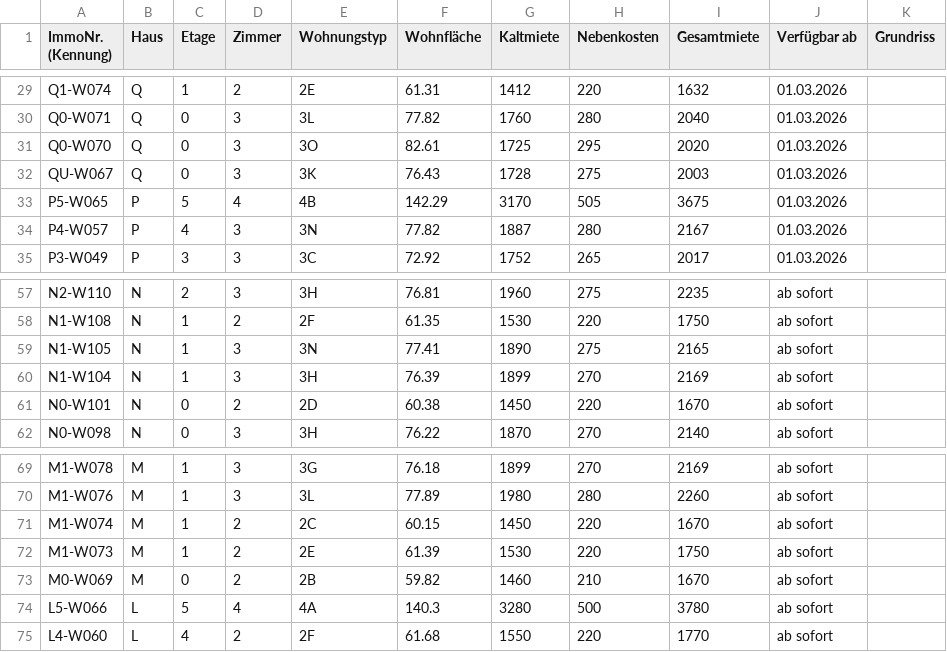
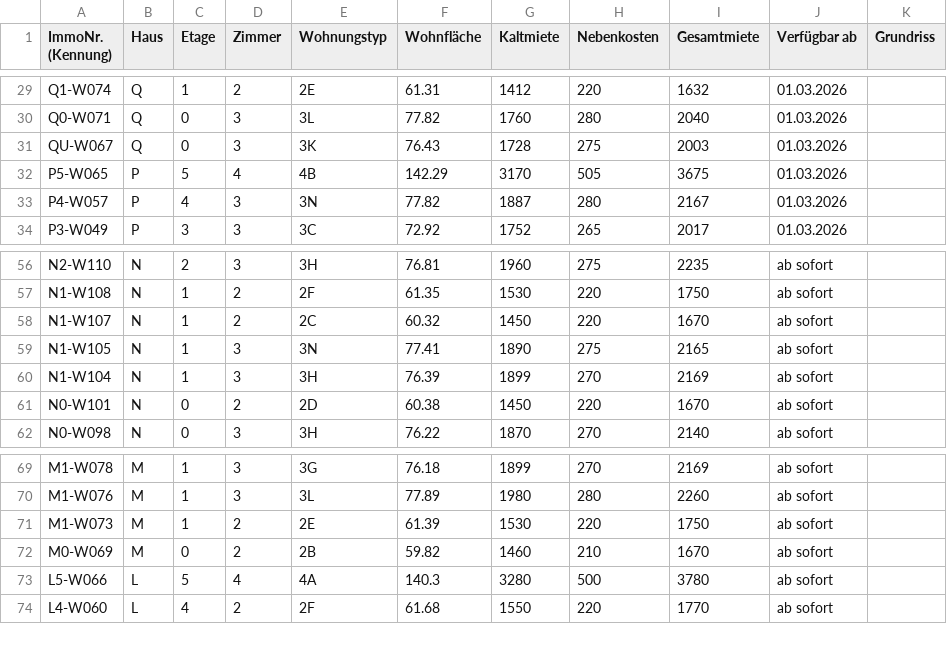
Before and after one commit to kkrainov/friedas-tracker, a CSV file: friedas_data.csv, drawn as a sheet; only a part is shown, gaps mark what is left out.

Commit message:
Update: 2026-01-08

```diff
--- a/friedas_data.csv
+++ b/friedas_data.csv
@@ -30,3 +30,2 @@ Q1-W074,Q,1,2,2E,61.31,1412,220,1632,01.03.2026,
 Q0-W071,Q,0,3,3L,77.82,1760,280,2040,01.03.2026,
-Q0-W070,Q,0,3,3O,82.61,1725,295,2020,01.03.2026,
 QU-W067,Q,0,3,3K,76.43,1728,275,2003,01.03.2026,
@@ -58,2 +57,3 @@ N2-W110,N,2,3,3H,76.81,1960,275,2235,ab sofort,
 N1-W108,N,1,2,2F,61.35,1530,220,1750,ab sofort,
+N1-W107,N,1,2,2C,60.32,1450,220,1670,ab sofort,
 N1-W105,N,1,3,3N,77.41,1890,275,2165,ab sofort,
@@ -70,3 +70,2 @@ M1-W078,M,1,3,3G,76.18,1899,270,2169,ab sofort,
 M1-W076,M,1,3,3L,77.89,1980,280,2260,ab sofort,
-M1-W074,M,1,2,2C,60.15,1450,220,1670,ab sofort,
 M1-W073,M,1,2,2E,61.39,1530,220,1750,ab sofort,
```
